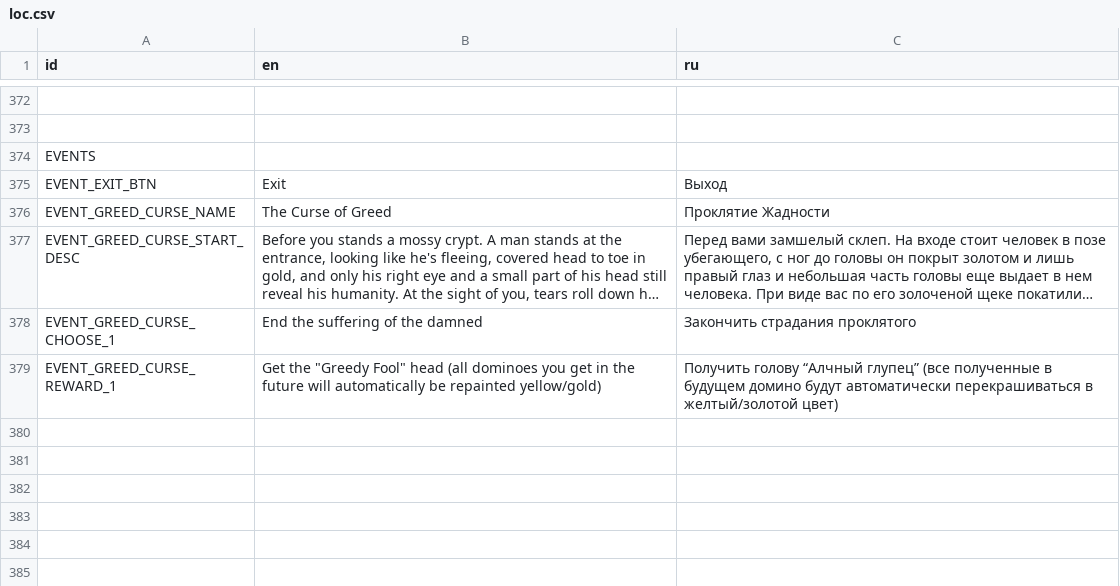
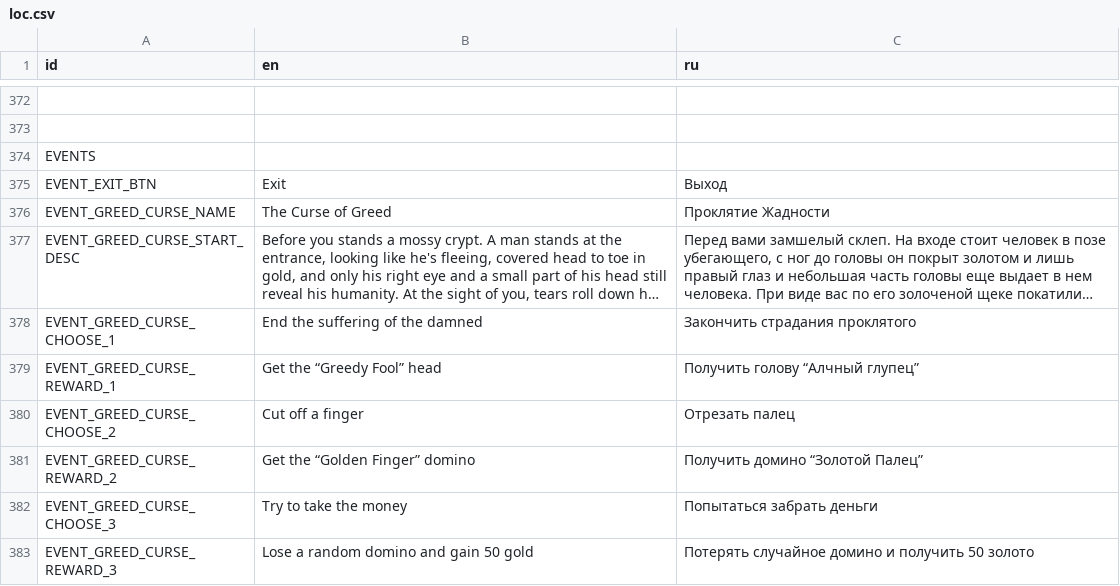
Before and after one commit to Dogma322/headkeeper, a CSV file: translation/loc.csv, drawn as a sheet; only a part is shown, gaps mark what is left out; long unchanged cells end in …; the diff names each change by its address in the sheet, - before the commit and + after, or states it on an @@ line.

```diff
--- a/translation/loc.csv
+++ b/translation/loc.csv
-B379 (en): Get the "Greedy Fool" head (all dominoes you get in the future will automatically be repainted yellow/gold)
+B379 (en): Get the “Greedy Fool” head
-C379 (ru): …“Алчный глупец” (все полученные в будущем домино будут автоматически перекрашиваться в желтый/золотой цвет)
+C379 (ru): …“Алчный глупец”
+row 380: EVENT_GREED_CURSE_CHOOSE_2 | Cut off a finger | Отрезать палец
+row 381: EVENT_GREED_CURSE_REWARD_2 | Get the “Golden Finger” domino | Получить домино “Золотой Палец”
+row 382: EVENT_GREED_CURSE_CHOOSE_3 | Try to take the money | Попытаться забрать деньги
+row 383: EVENT_GREED_CURSE_REWARD_3 | Lose a random domino and gain 50 gold | Потерять случайное домино и получить 50 золото
```
Also changed, not shown: 17 other files.
